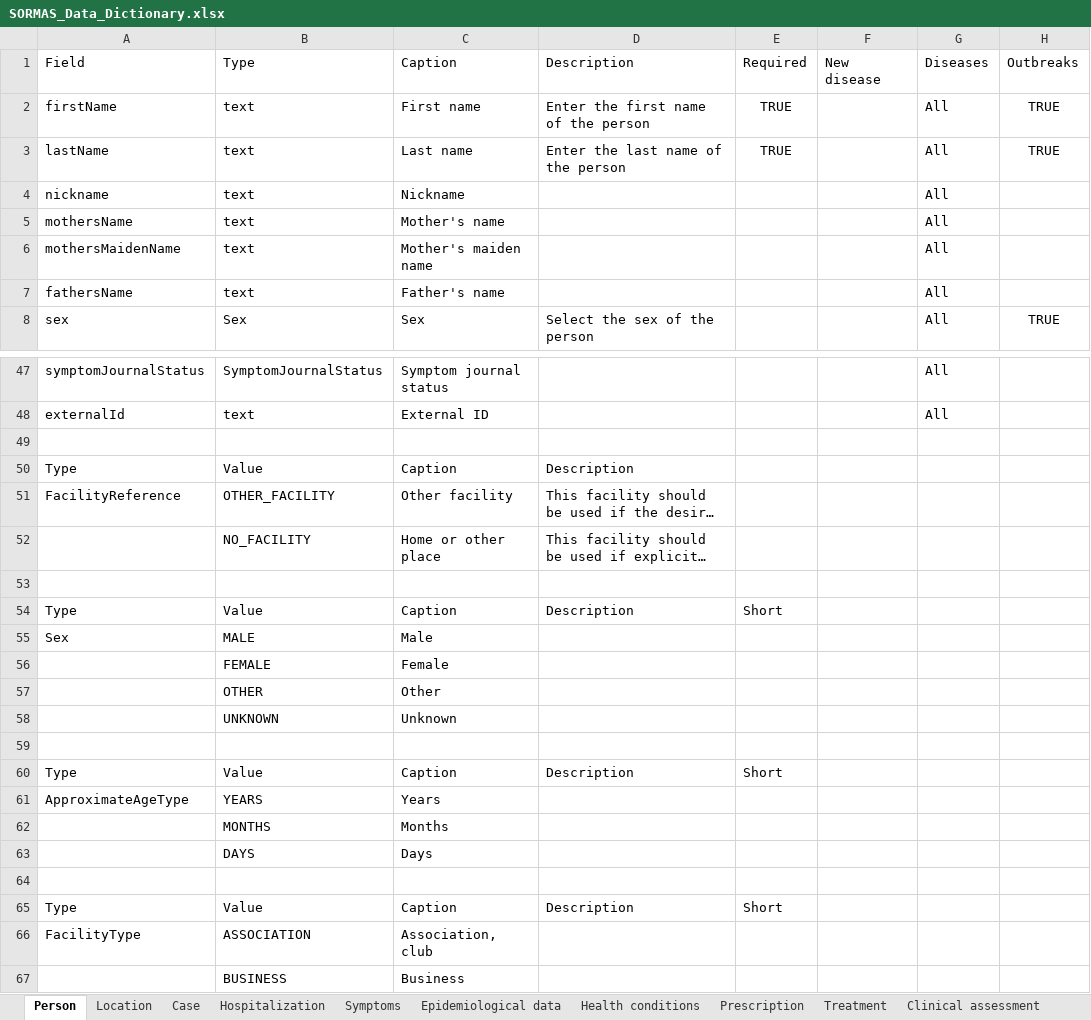
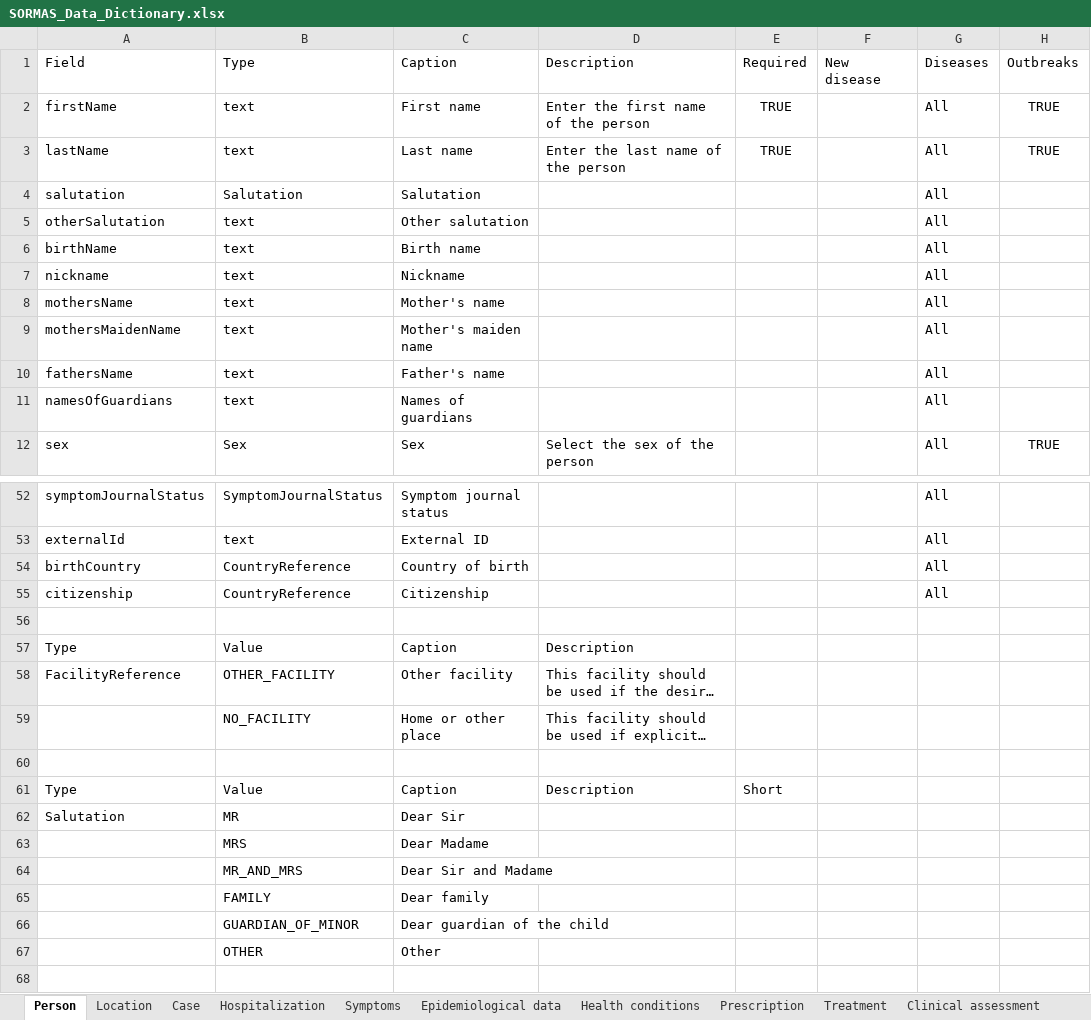
Before and after one commit to omoluabidotcom/APMIS-Project, an Excel workbook: sormas-api/src/main/resources/doc/SORMAS_Data_Dictionary.xlsx, sheet Person, drawn as a sheet; only a part is shown, gaps mark what is left out; the shorter side is filled out with more unchanged rows; long unchanged cells end in …; values as stored, in another font and other column widths than the file's, no borders; table styles not drawn; the diff covers the shown part only; the diff names each change by its address in the sheet, - before the commit and + after, or states it on an @@ line.

```diff
--- a/sormas-api/src/main/resources/doc/SORMAS_Data_Dictionary.xlsx (sheet Person)
+++ b/sormas-api/src/main/resources/doc/SORMAS_Data_Dictionary.xlsx (sheet Person)
+row 4: salutation | Salutation | Salutation |  |  |  | All
+row 5: otherSalutation | text | Other salutation |  |  |  | All
+row 6: birthName | text | Birth name |  |  |  | All
+row 11: namesOfGuardians | text | Names of guardians |  |  |  | All
+row 54: birthCountry | CountryReference | Country of birth |  |  |  | All
+row 55: citizenship | CountryReference | Citizenship |  |  |  | All
+row 60: (empty)
+row 61: Type | Value | Caption | Description | Short
+row 62: Salutation | MR | Dear Sir
+row 63:  | MRS | Dear Madame
+row 64:  | MR_AND_MRS | Dear Sir and Madame
+row 65:  | FAMILY | Dear family
+row 66:  | GUARDIAN_OF_MINOR | Dear guardian of the child
+row 67:  | OTHER | Other
```
Also changed, not shown: 7 added rows elsewhere in this sheet, sheet Case, sheet Event, sheet Contact, sheet Sample, sormas-api/src/main/resources/doc/SORMAS_User_Rights.xlsx.
